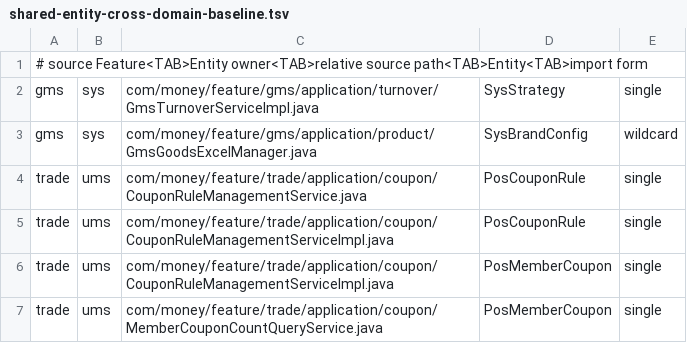
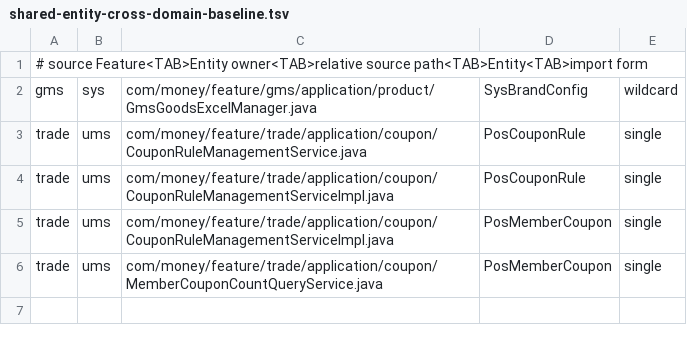
Before and after one commit to miozen/money-pos, a TSV file: scripts/architecture-baseline/shared-entity-cross-domain-baseline.tsv, drawn as a sheet; the diff names each change by its address in the sheet, - before the commit and + after, or states it on an @@ line.

Commit message:
test(ad-2.47): close strategy regression

```diff
--- a/scripts/architecture-baseline/shared-entity-cross-domain-baseline.tsv
+++ b/scripts/architecture-baseline/shared-entity-cross-domain-baseline.tsv
-row 2: gms | sys | com/money/feature/gms/application/turnover/GmsTurnoverServiceImpl.java | SysStrategy | single
```
Also changed, not shown: 4 other files.
